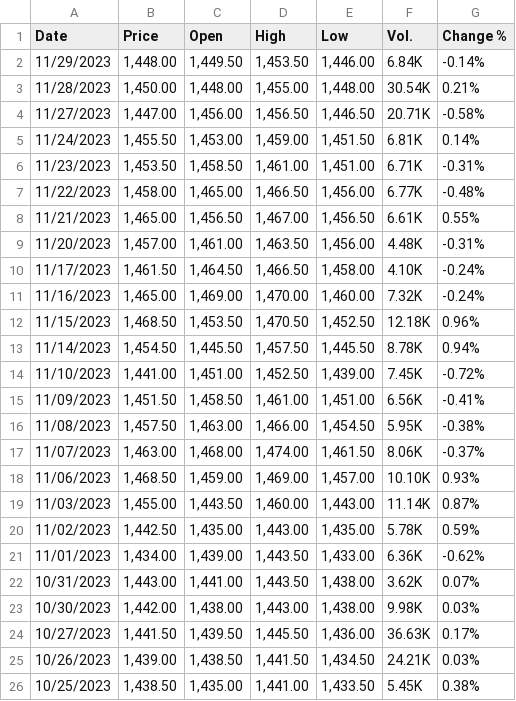
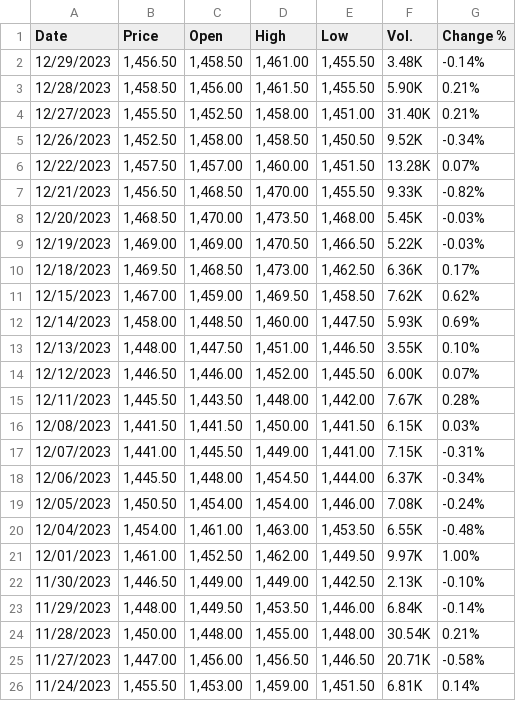
Before and after one commit to Mund99/Financial_Price_Forecasting, a CSV file: Data Sources/KLSE Composite Futures Historical Data.csv, drawn as a sheet; only a part is shown; the shorter side is filled out with more unchanged rows; the diff names each change by its address in the sheet, - before the commit and + after, or states it on an @@ line.

Commit message:
update historical data

```diff
--- a/Data Sources/KLSE Composite Futures Historical Data.csv
+++ b/Data Sources/KLSE Composite Futures Historical Data.csv
+row 2: 12/29/2023 | 1,456.50 | 1,458.50 | 1,461.00 | 1,455.50 | 3.48K | -0.14%
+row 3: 12/28/2023 | 1,458.50 | 1,456.00 | 1,461.50 | 1,455.50 | 5.90K | 0.21%
+row 4: 12/27/2023 | 1,455.50 | 1,452.50 | 1,458.00 | 1,451.00 | 31.40K | 0.21%
+row 5: 12/26/2023 | 1,452.50 | 1,458.00 | 1,458.50 | 1,450.50 | 9.52K | -0.34%
+row 6: 12/22/2023 | 1,457.50 | 1,457.00 | 1,460.00 | 1,451.50 | 13.28K | 0.07%
+row 7: 12/21/2023 | 1,456.50 | 1,468.50 | 1,470.00 | 1,455.50 | 9.33K | -0.82%
+row 8: 12/20/2023 | 1,468.50 | 1,470.00 | 1,473.50 | 1,468.00 | 5.45K | -0.03%
+row 9: 12/19/2023 | 1,469.00 | 1,469.00 | 1,470.50 | 1,466.50 | 5.22K | -0.03%
+row 10: 12/18/2023 | 1,469.50 | 1,468.50 | 1,473.00 | 1,462.50 | 6.36K | 0.17%
+row 11: 12/15/2023 | 1,467.00 | 1,459.00 | 1,469.50 | 1,458.50 | 7.62K | 0.62%
+row 12: 12/14/2023 | 1,458.00 | 1,448.50 | 1,460.00 | 1,447.50 | 5.93K | 0.69%
+row 13: 12/13/2023 | 1,448.00 | 1,447.50 | 1,451.00 | 1,446.50 | 3.55K | 0.10%
+row 14: 12/12/2023 | 1,446.50 | 1,446.00 | 1,452.00 | 1,445.50 | 6.00K | 0.07%
+row 15: 12/11/2023 | 1,445.50 | 1,443.50 | 1,448.00 | 1,442.00 | 7.67K | 0.28%
+row 16: 12/08/2023 | 1,441.50 | 1,441.50 | 1,450.00 | 1,441.50 | 6.15K | 0.03%
+row 17: 12/07/2023 | 1,441.00 | 1,445.50 | 1,449.00 | 1,441.00 | 7.15K | -0.31%
+row 18: 12/06/2023 | 1,445.50 | 1,448.00 | 1,454.50 | 1,444.00 | 6.37K | -0.34%
+row 19: 12/05/2023 | 1,450.50 | 1,454.00 | 1,454.00 | 1,446.00 | 7.08K | -0.24%
+row 20: 12/04/2023 | 1,454.00 | 1,461.00 | 1,463.00 | 1,453.50 | 6.55K | -0.48%
+row 21: 12/01/2023 | 1,461.00 | 1,452.50 | 1,462.00 | 1,449.50 | 9.97K | 1.00%
+row 22: 11/30/2023 | 1,446.50 | 1,449.00 | 1,449.00 | 1,442.50 | 2.13K | -0.10%
```
Also changed, not shown: 1 other file.
